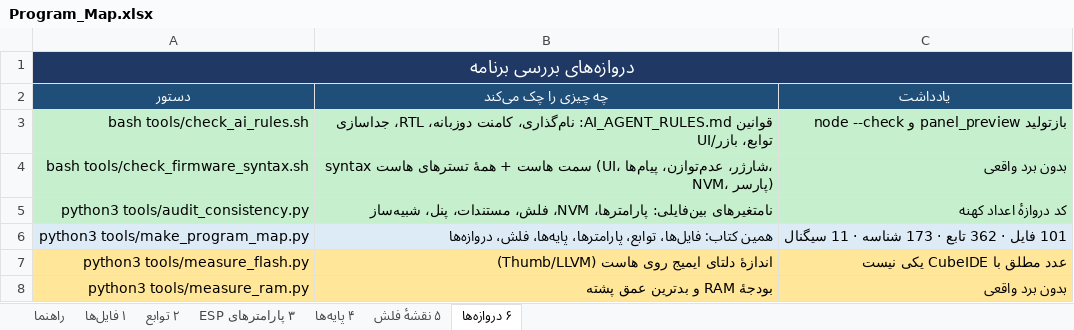
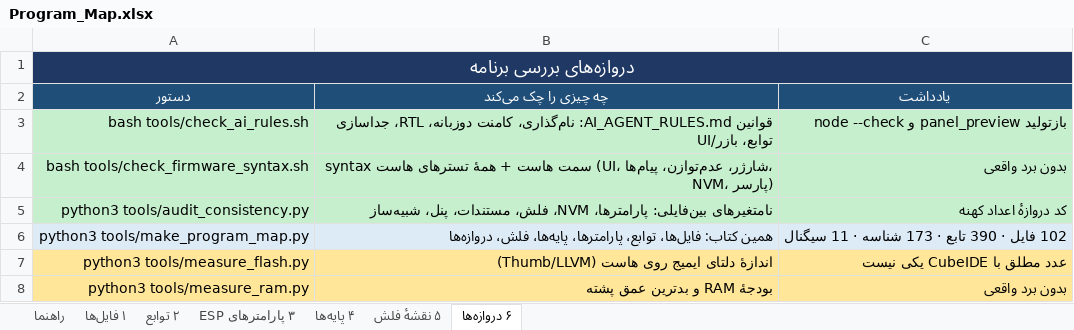
Before and after one commit to sargoliwork101-ui/ChangeOver, an Excel workbook: Documentation/Program_Map.xlsx, sheet ۶ دروازه‌ها, drawn as a sheet; values as stored, in another font and other column widths than the file's, no borders; the diff names each change by its address in the sheet, - before the commit and + after, or states it on an @@ line.

Commit message:
اسناد با کد یکی شد: دفترچهٔ کاربر، نقشهٔ برنامه، اعتبارسنجی و README پنل ساده (v1.113)
[FA] همهٔ فایل‌ها از اسکریپت سازندهٔ خودشان دوباره ساخته شدند، نه با ویرایش دستی:
- Documentation/User_Manual.docx از tools/make_user_manual.py: در بخش پنل
  دستگاه، سه نکتهٔ تازه (تاریخچه روی فلش خودِ پنل، روزی یک فایل؛ پاک‌کردن همهٔ
  روزها با گزارش راست («پاک شد: N روز» / «پاک نشد» / «چیزی برای پاک‌کردن
  نبود»)؛ یک ردیف «پنل روشن شد — بروزرسانی فرم‌ور» برای هر بروزرسانی فرم‌ور)
  و یک ردیف عیب‌یابی تازه.
- Documentation/Program_Map.xlsx از tools/make_program_map.py: ۱۰۲ فایل و
  ۳۹۰ تابع (تست‌های تازهٔ v1.113 اضافه شدند).
- Documentation/Overall_Validation.xlsx از tools/make_overall_validation.py:
  مرحلهٔ اول ۱۰ بررسی.
- ESP_USER/README.md: بخش v1.113 نوشته شد (فهرست روزها از خود پوشه، دکمهٔ
  پاک‌کردن راست‌گو، ردیف بروزرسانی فرم‌ور و جای مهر نسخه در /time.json)، و
  شمار تست‌ها از ۱۳۲ به ۱۴۷ درست شد.
- panel HTML سه‌تایی از ESP_USER/make_simple_preview.py دوباره ساخته شد.
- State.xlsx، System_State_Machine.xlsx و System_State_Scenarios.xlsx دوباره
  ساخته شدند ولی محتوا یکی بود، پس دست‌نخورده ماندند.

Co-authored-by: arena-agent <297053741+arena-agent@users.noreply.github.com>

```diff
--- a/Documentation/Program_Map.xlsx (sheet ۶ دروازه‌ها)
+++ b/Documentation/Program_Map.xlsx (sheet ۶ دروازه‌ها)
-C6 (یادداشت): 101 فایل · 362 تابع · 173 شناسه · 11 سیگنال
+C6 (یادداشت): 102 فایل · 390 تابع · 173 شناسه · 11 سیگنال
```
Also changed, not shown: sheet ۲ توابع, sheet ۱ فایل‌ها, sheet راهنما, sheet ۳ پارامترهای ESP, Documentation/Overall_Validation.xlsx, 6 other files.
